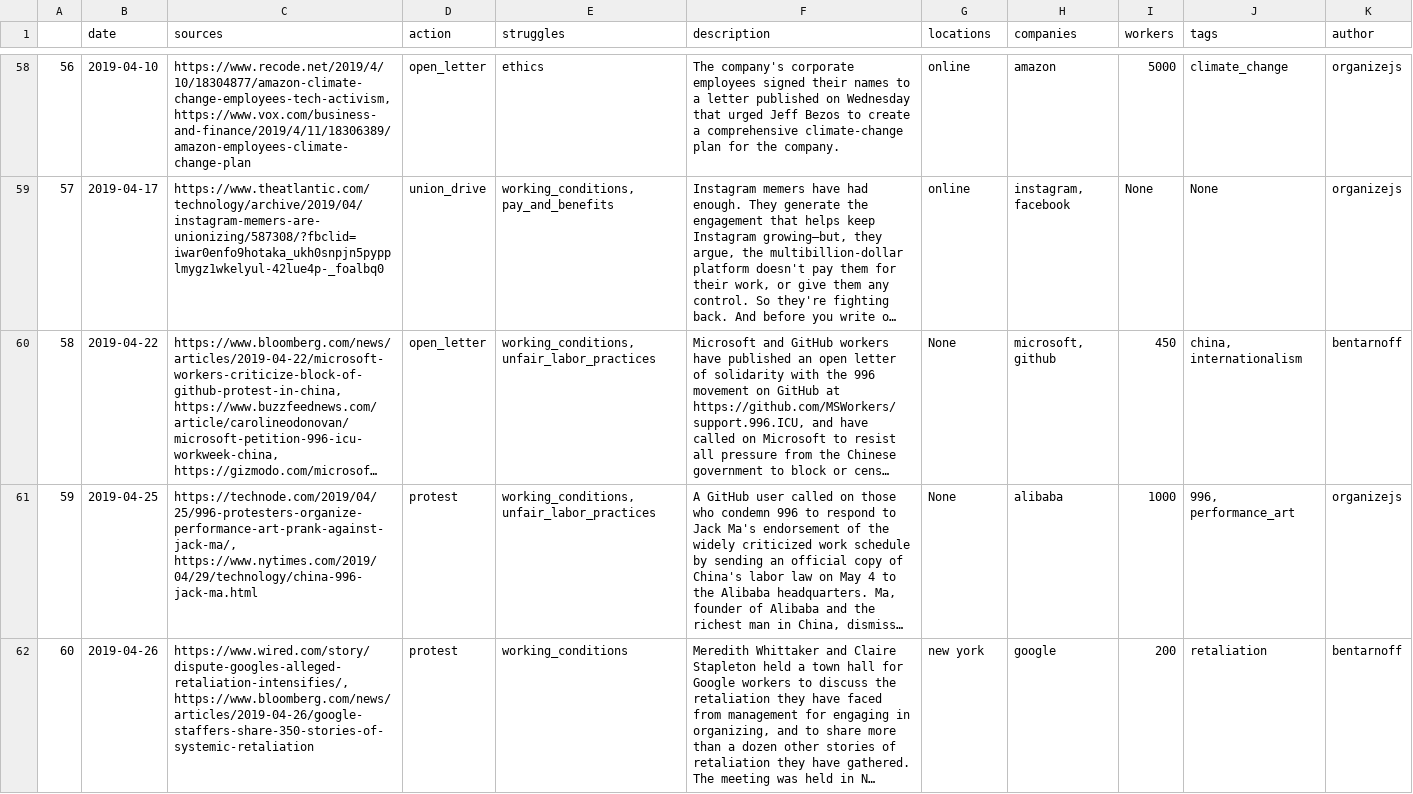
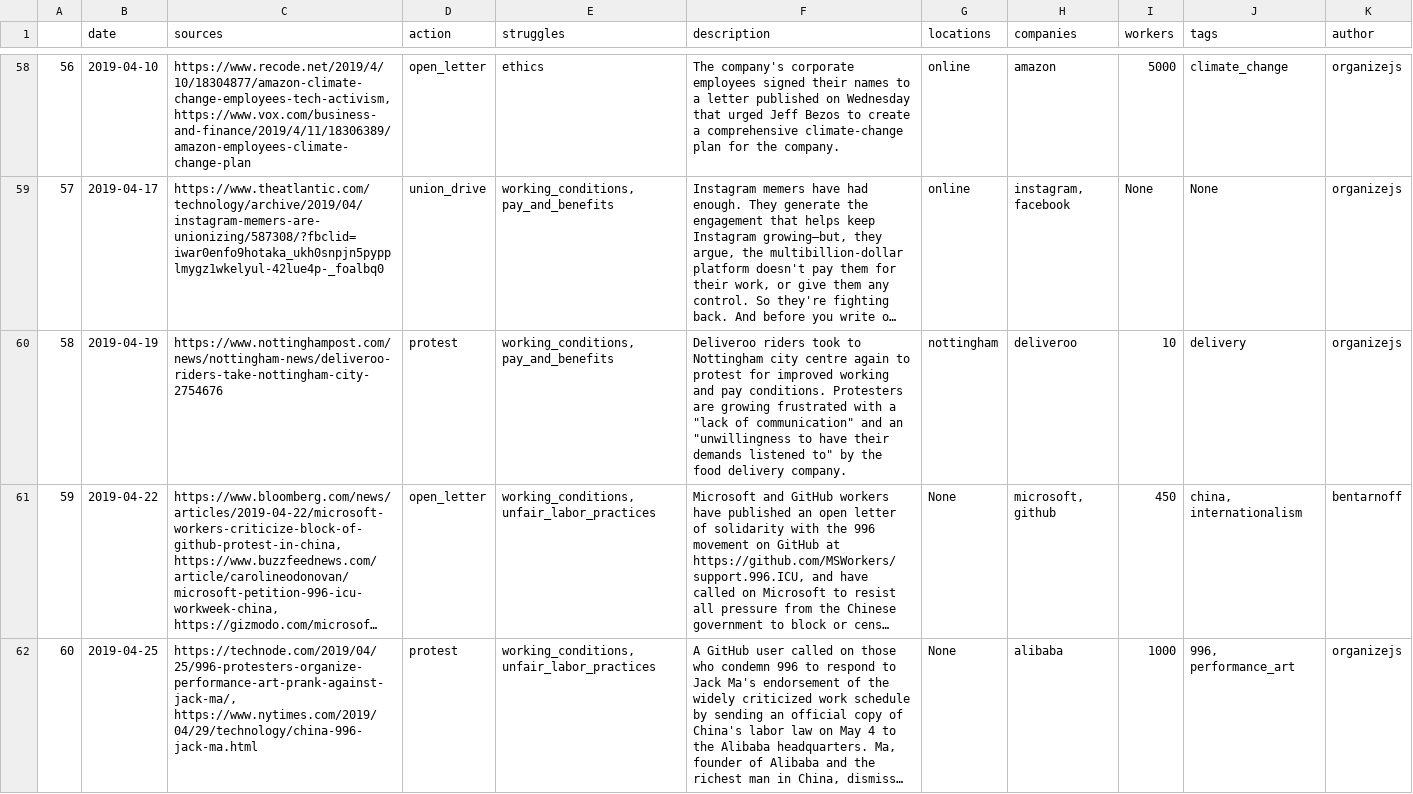
Before and after one commit to collective-action/tech, a CSV file: actions.csv, drawn as a sheet; only a part is shown, gaps mark what is left out; the shorter side is filled out with more unchanged rows; long unchanged cells end in …; addresses are those after the commit; the diff names each change by its address in the sheet, - before the commit and + after, or states it on an @@ line.

Commit message:
Auto Update README & actions.csv  ***NO_CI***

```diff
--- a/actions.csv
+++ b/actions.csv
+row 60: 58 | 2019-04-19 | https://www.nottinghampost.com/news/nottingham-news/deliveroo-riders-take-nottingham-city-2754676 | protest | working_conditions, pay_and_benefits | Deliveroo riders took to Nottingham city centre again to protest for improved working and pay conditions. Protesters are growing frustrated with a "lack of communication" and an "unwillingness to have their demands listened to" by the food delivery company. | nottingham | deliveroo | 10 | delivery | organizejs
@@ column A renumbered from row 61 down @@
```
Also changed, not shown: 24 other files.
